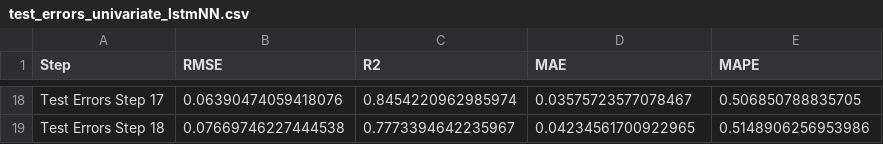
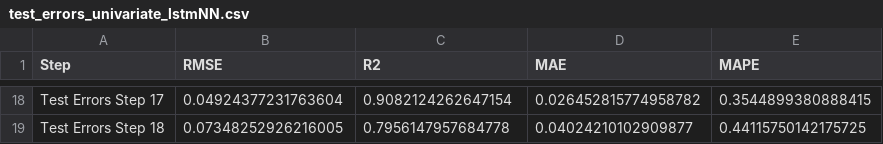
Before and after one commit to Tjade27/FeedInMngmt_prediction, a CSV file: Test Errors/test_errors_univariate_lstmNN.csv, drawn as a sheet; only a part is shown, gaps mark what is left out; the diff covers the shown part only; the diff names each change by its address in the sheet, - before the commit and + after, or states it on an @@ line.

```diff
--- a/Test Errors/test_errors_univariate_lstmNN.csv
+++ b/Test Errors/test_errors_univariate_lstmNN.csv
-B18 (RMSE): 0.06390474059418076
+B18 (RMSE): 0.04924377231763604
-C18 (R2): 0.8454220962985974
+C18 (R2): 0.9082124262647154
-D18 (MAE): 0.03575723577078467
+D18 (MAE): 0.026452815774958782
-E18 (MAPE): 0.506850788835705
+E18 (MAPE): 0.3544899380888415
-B19 (RMSE): 0.07669746227444538
+B19 (RMSE): 0.07348252926216005
-C19 (R2): 0.7773394642235967
+C19 (R2): 0.7956147957684778
-D19 (MAE): 0.04234561700922965
+D19 (MAE): 0.04024210102909877
-E19 (MAPE): 0.5148906256953986
+E19 (MAPE): 0.44115750142175725
```
Also changed, not shown: 64 edited cells elsewhere in this file, Test Errors/test_errors_fbprophet.csv, Test Errors/test_errors_multivariate_lstmNN.csv, 57 other files.
